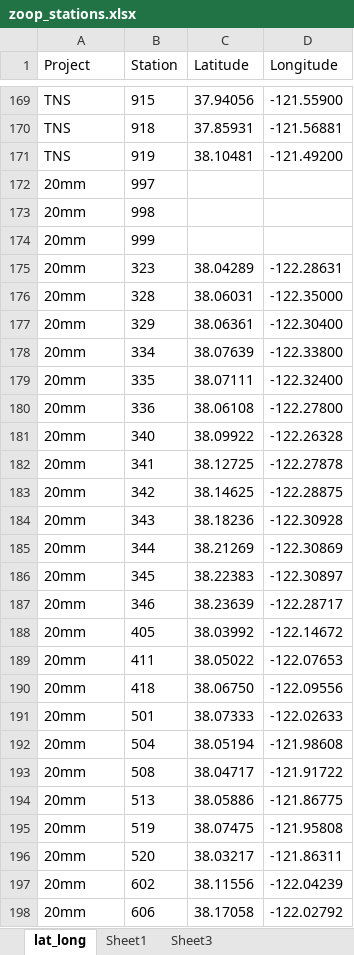
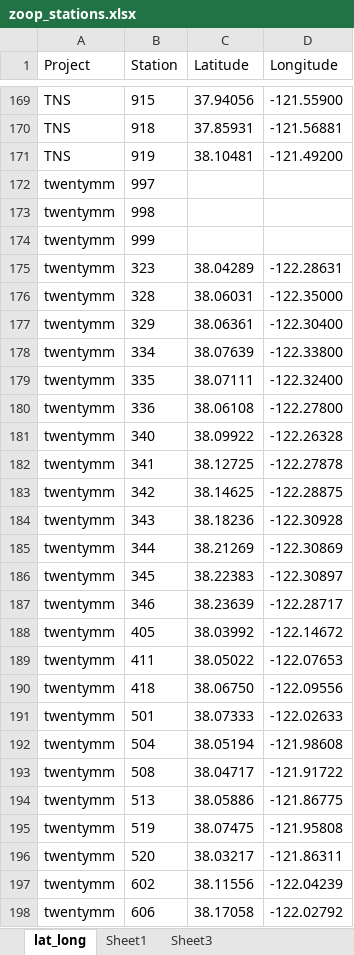
Before and after one commit to InteragencyEcologicalProgram/ZoopSynth, an Excel workbook: Data/zoop_stations.xlsx, sheet lat_long, drawn as a sheet; only a part is shown, gaps mark what is left out; values as stored, in another font and other column widths than the file's, no borders; the diff covers the shown part only; the diff names each change by its address in the sheet, - before the commit and + after, or states it on an @@ line.

```diff
--- a/Data/zoop_stations.xlsx (sheet lat_long)
+++ b/Data/zoop_stations.xlsx (sheet lat_long)
-A172:A198 (Project): 20mm
+A172:A198 (Project): twentymm
```
Also changed, not shown: 40 edited cells elsewhere in this sheet, Data/new_crosswalk.xlsx, 13 other files.
